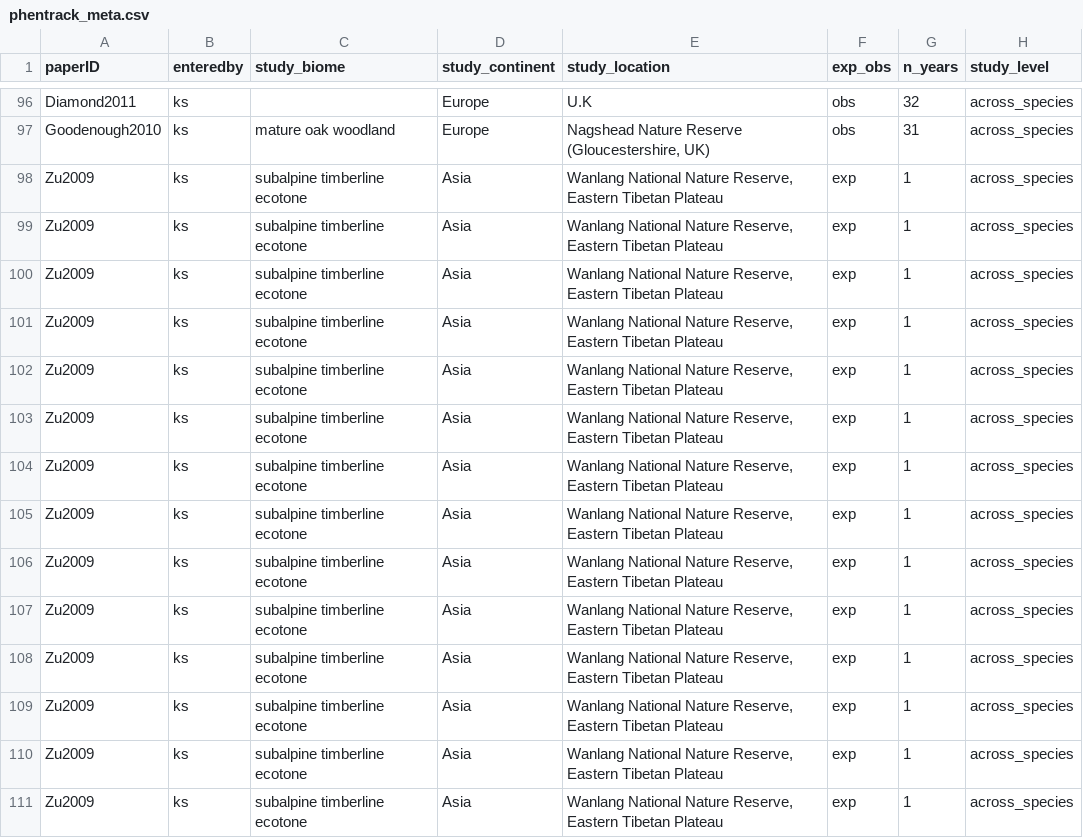
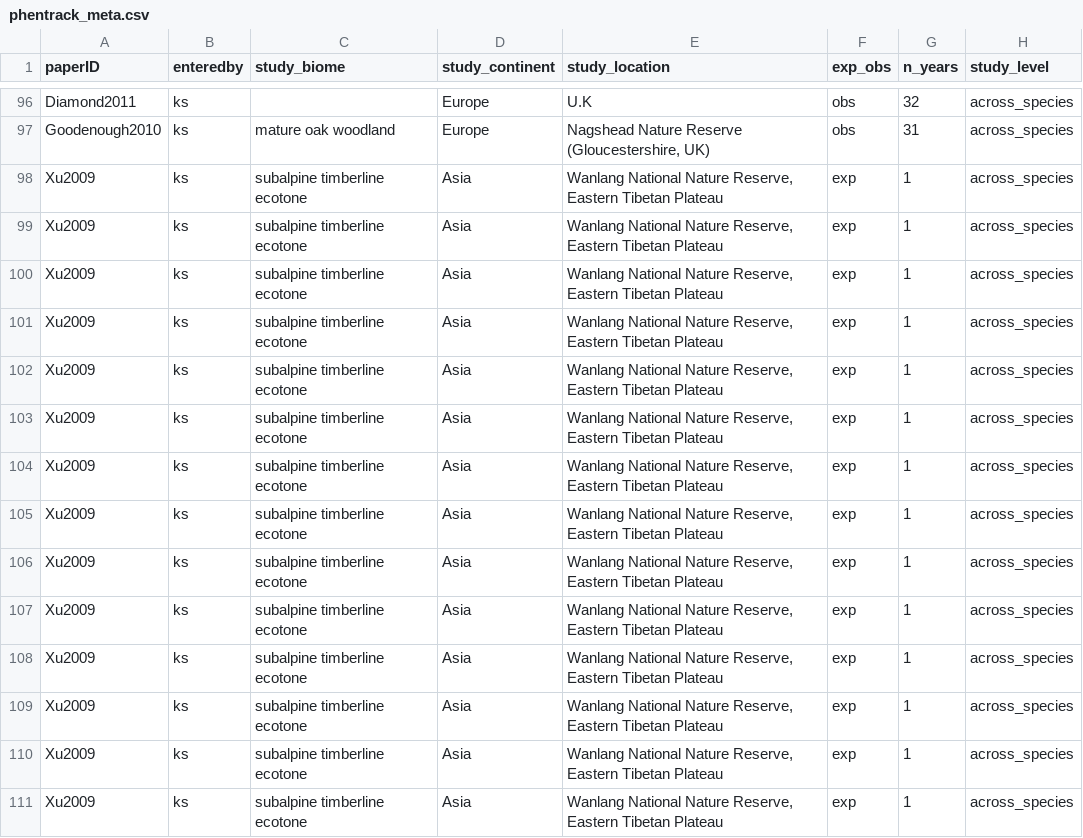
Before and after one commit to lizzieinvancouver/temporalvar, a CSV file: R/minimeta/phentrack_meta.csv, drawn as a sheet; only a part is shown, gaps mark what is left out; the diff covers the shown part only; the diff names each change by its address in the sheet, - before the commit and + after, or states it on an @@ line.

```diff
--- a/R/minimeta/phentrack_meta.csv
+++ b/R/minimeta/phentrack_meta.csv
-A98:A111 (paperID): Zu2009
+A98:A111 (paperID): Xu2009
```
Also changed, not shown: 51 edited cells elsewhere in this file, R/minimeta/accept_or_reject.csv, 5 other files.
